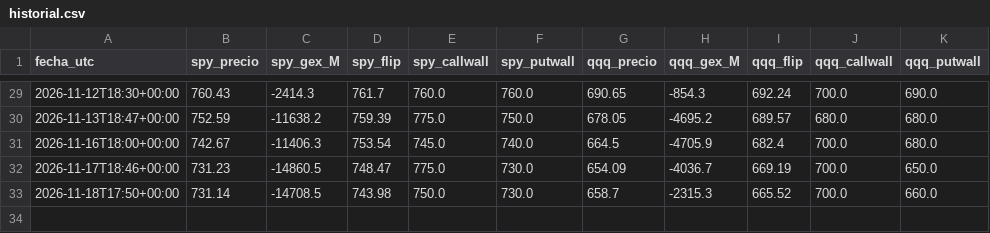
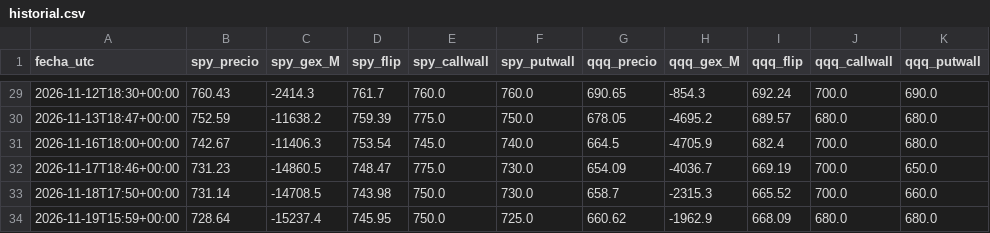
Before and after one commit to gagoernesto6-byte/centro-trading, a CSV file: datos/gex/historial.csv, drawn as a sheet; only a part is shown, gaps mark what is left out.

```diff
--- a/datos/gex/historial.csv
+++ b/datos/gex/historial.csv
@@ -33 +33,2 @@ fecha_utc,spy_precio,spy_gex_M,spy_flip,spy_callwall,spy_putwall,qqq_precio,qqq_
 2026-11-18T17:50+00:00,731.14,-14708.5,743.98,750.0,730.0,658.7,-2315.3,665.52,700.0,660.0
+2026-11-19T15:59+00:00,728.64,-15237.4,745.95,750.0,725.0,660.62,-1962.9,668.09,680.0,680.0
```
Also changed, not shown: datos/gex/toques.csv, 6 other files.
